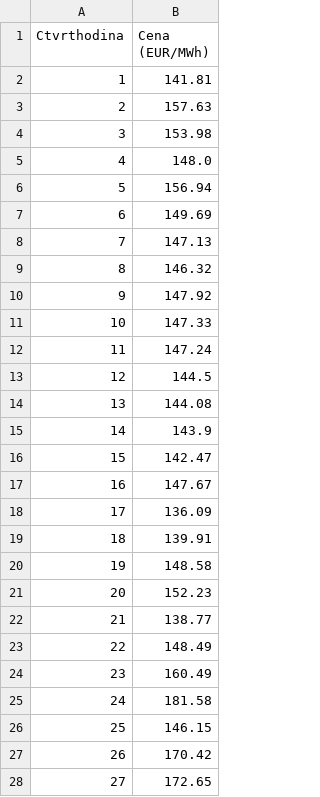
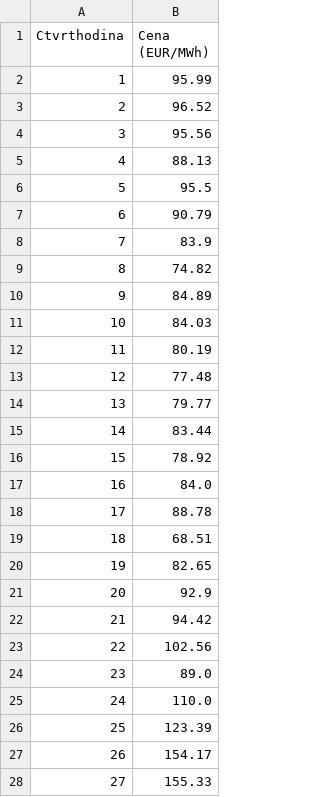
Before and after one commit to StaryMuz/OpenBK7231N_controll, a CSV file: ceny_ote.csv, drawn as a sheet; only a part is shown; the diff covers the shown part only.

```diff
--- a/ceny_ote.csv
+++ b/ceny_ote.csv
@@ -1,28 +1,28 @@
 Ctvrthodina,Cena (EUR/MWh)
-1,141.81
-2,157.63
-3,153.98
-4,148.0
-5,156.94
-6,149.69
-7,147.13
-8,146.32
-9,147.92
-10,147.33
-11,147.24
-12,144.5
-13,144.08
-14,143.9
-15,142.47
-16,147.67
-17,136.09
-18,139.91
-19,148.58
-20,152.23
-21,138.77
-22,148.49
-23,160.49
-24,181.58
-25,146.15
-26,170.42
-27,172.65
+1,95.99
+2,96.52
+3,95.56
+4,88.13
+5,95.5
+6,90.79
+7,83.9
+8,74.82
+9,84.89
+10,84.03
+11,80.19
+12,77.48
+13,79.77
+14,83.44
+15,78.92
+16,84.0
+17,88.78
+18,68.51
+19,82.65
+20,92.9
+21,94.42
+22,102.56
+23,89.0
+24,110.0
+25,123.39
+26,154.17
+27,155.33
```
Also changed, not shown: 69 edited cells elsewhere in this file.
